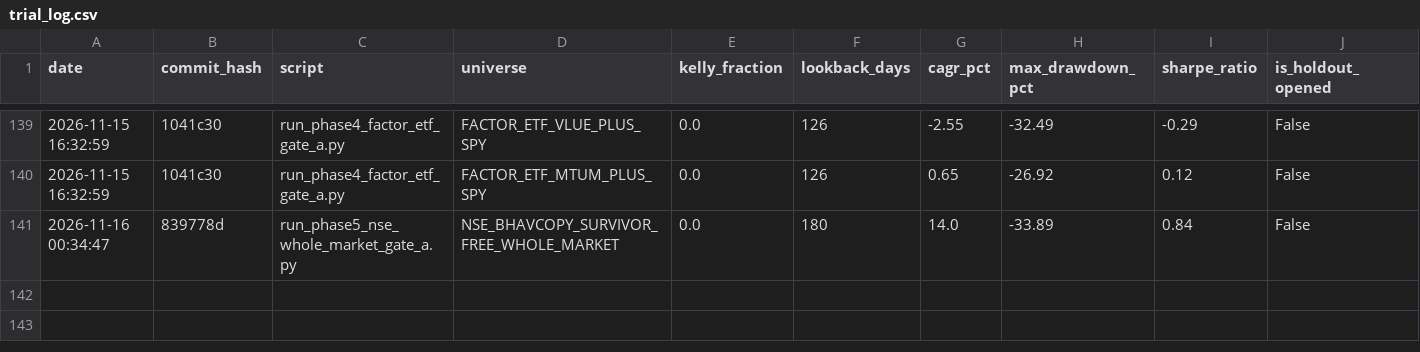
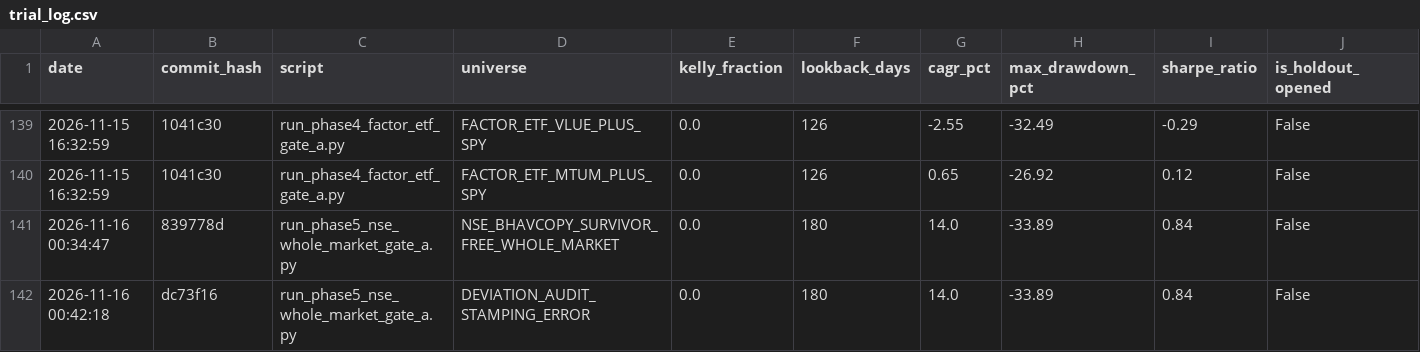
Before and after one commit to rain2002/trading_bot, a CSV file: trading_system/data/trial_log.csv, drawn as a sheet; only a part is shown, gaps mark what is left out; rows hold the shown columns only; the diff names each change by its address in the sheet, - before the commit and + after, or states it on an @@ line.

Commit message:
docs(audit): publish Phase 5 forensic audit report, stamping deviation record, and trade-level decomposition

```diff
--- a/trading_system/data/trial_log.csv
+++ b/trading_system/data/trial_log.csv
+row 142: 2026-11-16 00:42:18 | dc73f16 | run_phase5_nse_whole_market_gate_a.py | DEVIATION_AUDIT_STAMPING_ERROR | 0.0 | 180 | 14.0 | -33.89 | 0.84 | False
```
Also changed, not shown: 3 other files.
